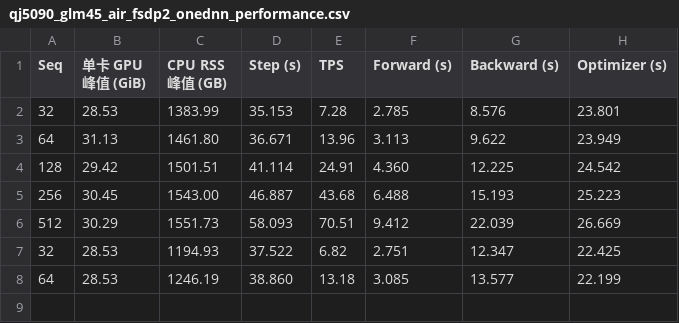
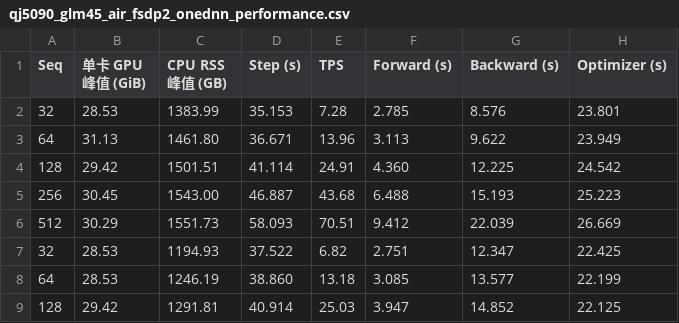
Before and after one commit to yyj6666667/10.10-benchmark, a CSV file: results/qj5090_glm45_air_fsdp2_onednn_performance.csv, drawn as a sheet.

```diff
--- a/results/qj5090_glm45_air_fsdp2_onednn_performance.csv
+++ b/results/qj5090_glm45_air_fsdp2_onednn_performance.csv
@@ -8 +8,2 @@ Seq,单卡 GPU 峰值 (GiB),CPU RSS 峰值 (GB),Step (s),TPS,Forward (s),Backwar
 64,28.53,1246.19,38.860,13.18,3.085,13.577,22.199
+128,29.42,1291.81,40.914,25.03,3.947,14.852,22.125
```
Also changed, not shown: results/qj5090_figure9.csv, 1 other file.
